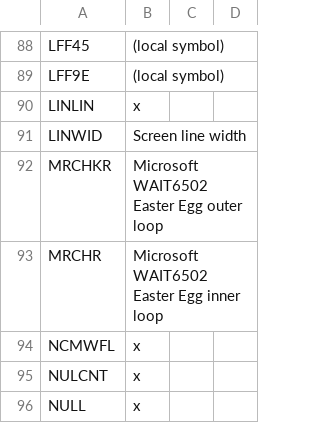
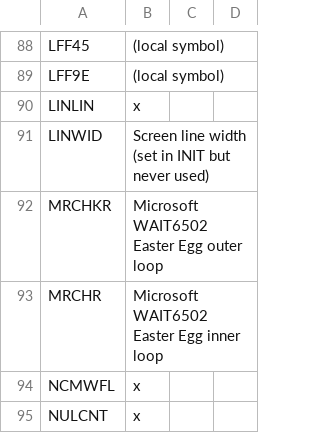
Before and after one commit to ethandicks/cbmsymbols, a CSV file: pet_symbols_1981.csv, drawn as a sheet; only a part is shown, gaps mark what is left out; the shorter side is filled out with more unchanged rows.

Commit message:
Added comment to an unusual symbol that only appears in Upgrade BASIC

```diff
--- a/pet_symbols_1981.csv
+++ b/pet_symbols_1981.csv
@@ -90,3 +90,3 @@ LFF9E, (local symbol)
 LINLIN, x
-LINWID, Screen line width
+LINWID, Screen line width (set in INIT but never used)
 MRCHKR, Microsoft WAIT6502 Easter Egg outer loop
```
